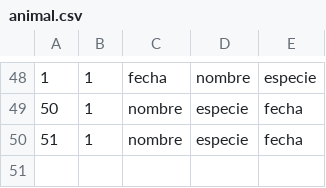
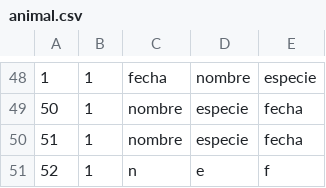
Before and after one commit to diego-ssc/Practica02_Lambdas, a CSV file: animal.csv, drawn as a sheet; only a part is shown, gaps mark what is left out; the diff names each change by its address in the sheet, - before the commit and + after, or states it on an @@ line.

```diff
--- a/animal.csv
+++ b/animal.csv
+row 51: 52 | 1 | n | e | f
```
Also changed, not shown: 2 other files.
